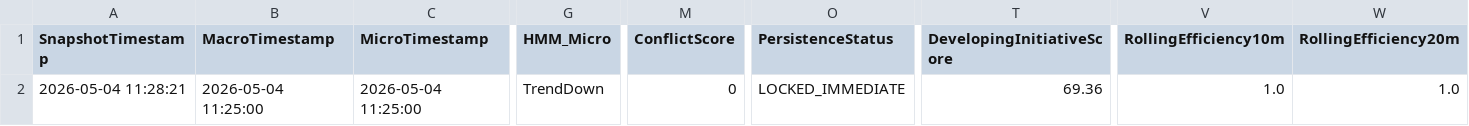
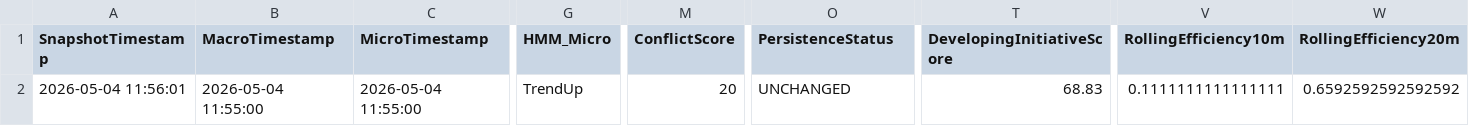
Before and after one commit to DailyLectio/hmm-regime-matrix-models, a CSV file: NT8_Regimes/V3C/ES_Regimes_V3C_Latest.csv, drawn as a sheet; only a part is shown, gaps mark what is left out; the diff covers the shown part only; the diff names each change by its address in the sheet, - before the commit and + after, or states it on an @@ line.

```diff
--- a/NT8_Regimes/V3C/ES_Regimes_V3C_Latest.csv
+++ b/NT8_Regimes/V3C/ES_Regimes_V3C_Latest.csv
-A2 (SnapshotTimestamp): 2026-05-04 11:28:21
+A2 (SnapshotTimestamp): 2026-05-04 11:56:01
-B2 (MacroTimestamp): 2026-05-04 11:25:00
+B2 (MacroTimestamp): 2026-05-04 11:55:00
-C2 (MicroTimestamp): 2026-05-04 11:25:00
+C2 (MicroTimestamp): 2026-05-04 11:55:00
-G2 (HMM_Micro): TrendDown
+G2 (HMM_Micro): TrendUp
-M2 (ConflictScore): 0
+M2 (ConflictScore): 20
-O2 (PersistenceStatus): LOCKED_IMMEDIATE
+O2 (PersistenceStatus): UNCHANGED
-T2 (DevelopingInitiativeScore): 69.36
+T2 (DevelopingInitiativeScore): 68.83
-V2 (RollingEfficiency10m): 1.0
+V2 (RollingEfficiency10m): 0.1111111111111111
-W2 (RollingEfficiency20m): 1.0
+W2 (RollingEfficiency20m): 0.6592592592592592
```
Also changed, not shown: 15 edited cells elsewhere in this file, NT8_Regimes/V3C/NQ_Regimes_V3C_Latest.csv, NT8_Regimes/V3D/ES_RegimeMatrix_Latest.csv, 2 other files.
